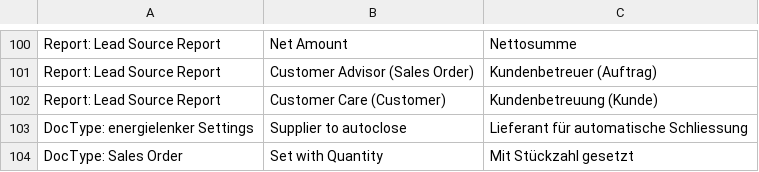
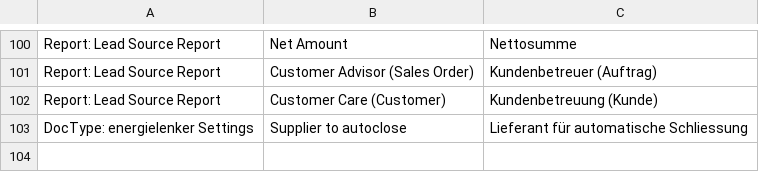
Before and after one commit to libracore/energielenker, a CSV file: energielenker/translations/de.csv, drawn as a sheet; only a part is shown, gaps mark what is left out; the diff names each change by its address in the sheet, - before the commit and + after, or states it on an @@ line.

```diff
--- a/energielenker/translations/de.csv
+++ b/energielenker/translations/de.csv
-row 104: DocType: Sales Order | Set with Quantity | Mit Stückzahl gesetzt
```
Also changed, not shown: 8 other files.
